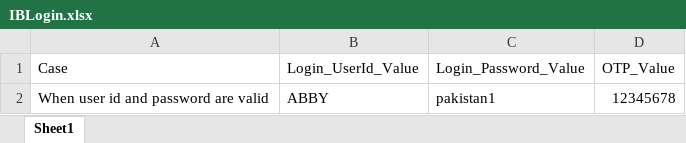
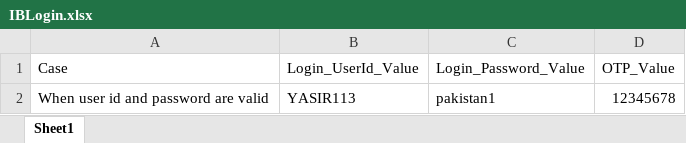
Before and after one commit to MojizMehdi/MojizMehdi, an Excel workbook: HBLAutomationWeb/Resources/Feature/InternetBanking/Data/IBLogin.xlsx, sheet Sheet1, drawn as a sheet; values as stored, in another font and other column widths than the file's, no borders; the diff names each change by its address in the sheet, - before the commit and + after, or states it on an @@ line.

```diff
--- a/HBLAutomationWeb/Resources/Feature/InternetBanking/Data/IBLogin.xlsx (sheet Sheet1)
+++ b/HBLAutomationWeb/Resources/Feature/InternetBanking/Data/IBLogin.xlsx (sheet Sheet1)
-B2 (Login_UserId_Value): ABBY
+B2 (Login_UserId_Value): YASIR113
```
Also changed, not shown: HBLAutomationWeb/Resources/Feature/InternetBanking/Data/IBBillPayment.xlsx, 38 other files.
